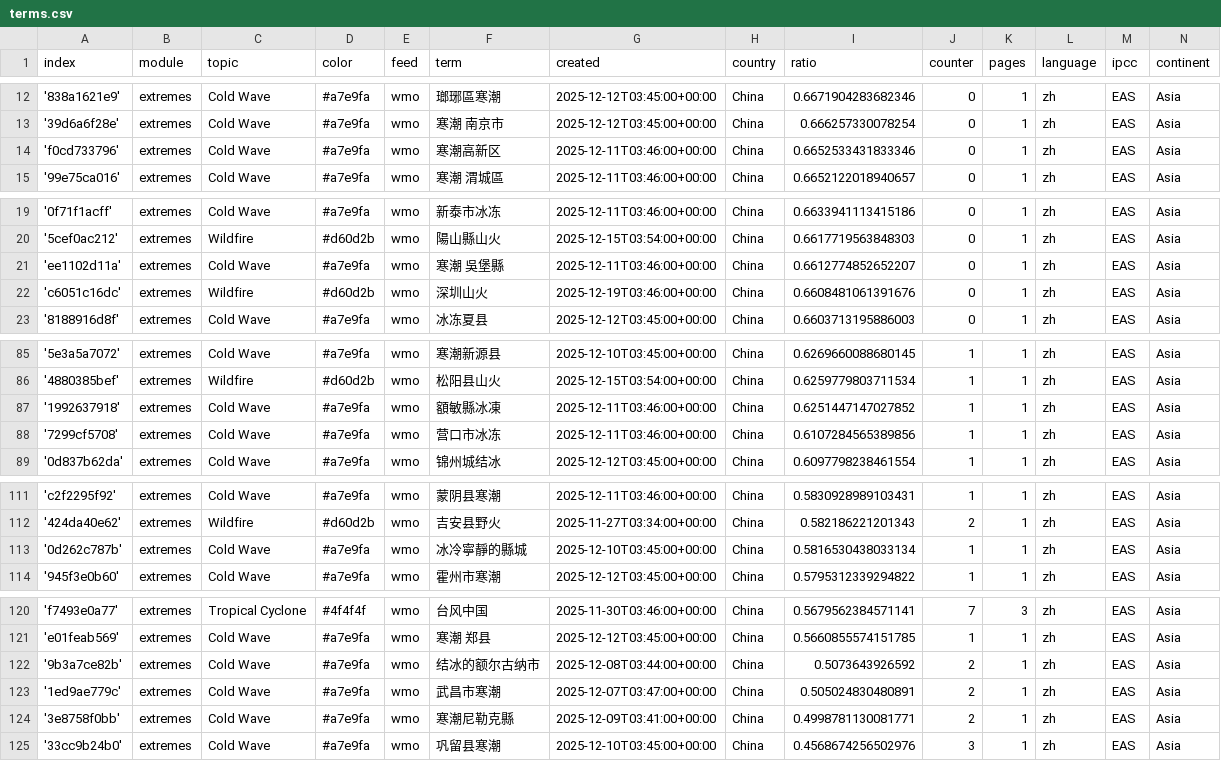
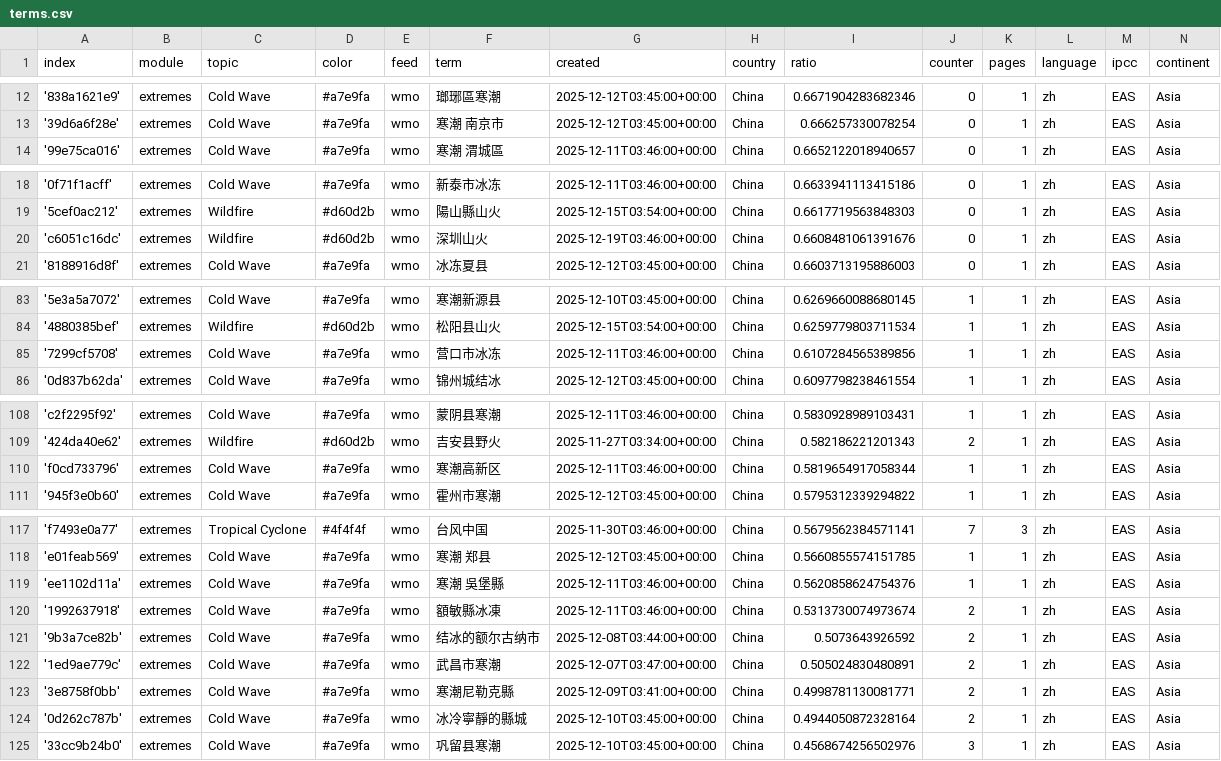
Before and after one commit to tapio-22-Digitale-Methoden-News/chineseExtremes, a CSV file: terms.csv, drawn as a sheet; only a part is shown, gaps mark what is left out.

```diff
--- a/terms.csv
+++ b/terms.csv
@@ -13,3 +13,2 @@ index,module,topic,color,feed,term,created,country,ratio,counter,pages,language,
 '39d6a6f28e',extremes,Cold Wave,#a7e9fa,wmo,寒潮 南京市,2025-12-12T03:45:00+00:00,China,0.666257330078254,0,1,zh,EAS,Asia
-'f0cd733796',extremes,Cold Wave,#a7e9fa,wmo,寒潮高新区,2025-12-11T03:46:00+00:00,China,0.6652533431833346,0,1,zh,EAS,Asia
 '99e75ca016',extremes,Cold Wave,#a7e9fa,wmo,寒潮 渭城區,2025-12-11T03:46:00+00:00,China,0.6652122018940657,0,1,zh,EAS,Asia
@@ -20,3 +19,2 @@ index,module,topic,color,feed,term,created,country,ratio,counter,pages,language,
 '5cef0ac212',extremes,Wildfire,#d60d2b,wmo,陽山縣山火,2025-12-15T03:54:00+00:00,China,0.6617719563848303,0,1,zh,EAS,Asia
-'ee1102d11a',extremes,Cold Wave,#a7e9fa,wmo,寒潮 吳堡縣,2025-12-11T03:46:00+00:00,China,0.6612774852652207,0,1,zh,EAS,Asia
 'c6051c16dc',extremes,Wildfire,#d60d2b,wmo,深圳山火,2025-12-19T03:46:00+00:00,China,0.6608481061391676,0,1,zh,EAS,Asia
@@ -86,3 +84,2 @@ index,module,topic,color,feed,term,created,country,ratio,counter,pages,language,
 '4880385bef',extremes,Wildfire,#d60d2b,wmo,松阳县山火,2025-12-15T03:54:00+00:00,China,0.6259779803711534,1,1,zh,EAS,Asia
-'1992637918',extremes,Cold Wave,#a7e9fa,wmo,額敏縣冰凍,2025-12-11T03:46:00+00:00,China,0.6251447147027852,1,1,zh,EAS,Asia
 '7299cf5708',extremes,Cold Wave,#a7e9fa,wmo,营口市冰冻,2025-12-11T03:46:00+00:00,China,0.6107284565389856,1,1,zh,EAS,Asia
@@ -112,3 +109,3 @@ index,module,topic,color,feed,term,created,country,ratio,counter,pages,language,
 '424da40e62',extremes,Wildfire,#d60d2b,wmo,吉安县野火,2025-11-27T03:34:00+00:00,China,0.582186221201343,2,1,zh,EAS,Asia
-'0d262c787b',extremes,Cold Wave,#a7e9fa,wmo,冰冷寧靜的縣城,2025-12-10T03:45:00+00:00,China,0.5816530438033134,1,1,zh,EAS,Asia
+'f0cd733796',extremes,Cold Wave,#a7e9fa,wmo,寒潮高新区,2025-12-11T03:46:00+00:00,China,0.5819654917058344,1,1,zh,EAS,Asia
 '945f3e0b60',extremes,Cold Wave,#a7e9fa,wmo,霍州市寒潮,2025-12-12T03:45:00+00:00,China,0.5795312339294822,1,1,zh,EAS,Asia
@@ -121,2 +118,4 @@ index,module,topic,color,feed,term,created,country,ratio,counter,pages,language,
 'e01feab569',extremes,Cold Wave,#a7e9fa,wmo,寒潮 郑县,2025-12-12T03:45:00+00:00,China,0.5660855574151785,1,1,zh,EAS,Asia
+'ee1102d11a',extremes,Cold Wave,#a7e9fa,wmo,寒潮 吳堡縣,2025-12-11T03:46:00+00:00,China,0.5620858624754376,1,1,zh,EAS,Asia
+'1992637918',extremes,Cold Wave,#a7e9fa,wmo,額敏縣冰凍,2025-12-11T03:46:00+00:00,China,0.5313730074973674,2,1,zh,EAS,Asia
 '9b3a7ce82b',extremes,Cold Wave,#a7e9fa,wmo,结冰的额尔古纳市,2025-12-08T03:44:00+00:00,China,0.5073643926592,2,1,zh,EAS,Asia
@@ -124,2 +123,3 @@ index,module,topic,color,feed,term,created,country,ratio,counter,pages,language,
 '3e8758f0bb',extremes,Cold Wave,#a7e9fa,wmo,寒潮尼勒克縣,2025-12-09T03:41:00+00:00,China,0.4998781130081771,2,1,zh,EAS,Asia
+'0d262c787b',extremes,Cold Wave,#a7e9fa,wmo,冰冷寧靜的縣城,2025-12-10T03:45:00+00:00,China,0.4944050872328164,2,1,zh,EAS,Asia
 '33cc9b24b0',extremes,Cold Wave,#a7e9fa,wmo, 巩留县寒潮,2025-12-10T03:45:00+00:00,China,0.4568674256502976,3,1,zh,EAS,Asia
```
Also changed, not shown: cxsv/news_2025_12.csv.
